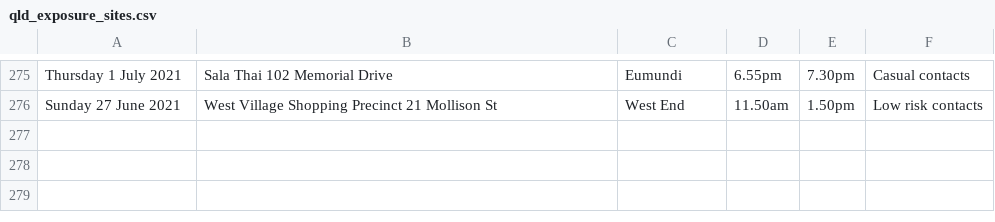
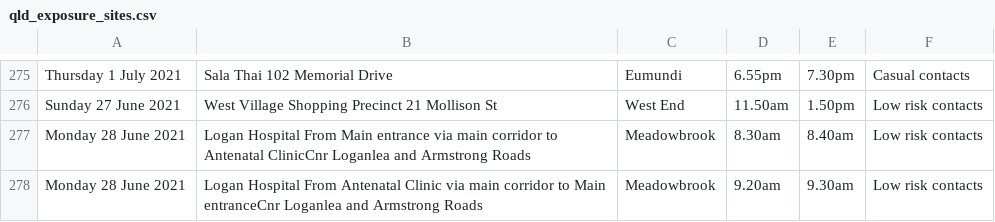
Before and after one commit to joshnicholas/exposure_site_scrapers, a CSV file: data/qld_exposure_sites.csv, drawn as a sheet; only a part is shown, gaps mark what is left out.

Commit message:
Latest data: Fri Jul  9 08:31:02 UTC 2021

```diff
--- a/data/qld_exposure_sites.csv
+++ b/data/qld_exposure_sites.csv
@@ -276 +276,3 @@ Thursday 1 July 2021,Sala Thai 102 Memorial Drive,Eumundi,6.55pm,7.30pm,Casual c
 Sunday 27 June 2021,West Village Shopping Precinct 21 Mollison St,West End,11.50am,1.50pm,Low risk contacts
+Monday 28 June 2021,Logan Hospital From Main entrance via main corridor to Antenatal ClinicCnr Loganlea and Armstrong Roads,Meadowbrook,8.30am,8.40am,Low risk contacts
+Monday 28 June 2021,Logan Hospital From Antenatal Clinic via main corridor to Main entranceCnr Loganlea and Armstrong Roads,Meadowbrook,9.20am,9.30am,Low risk contacts
```
Also changed, not shown: 1 other file.
